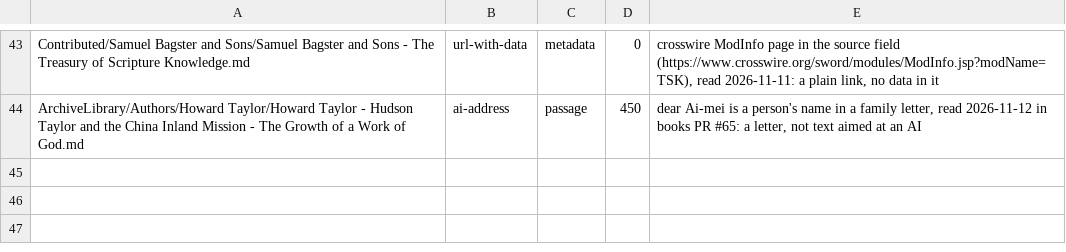
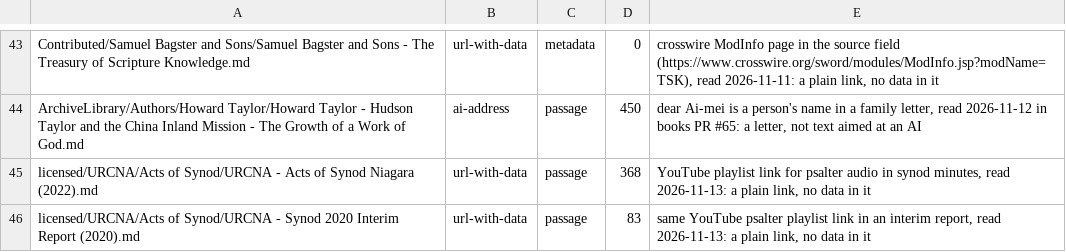
Before and after one commit to Christian-open-library/Connector, a TSV file: indexer/injection-allow.tsv, drawn as a sheet; only a part is shown, gaps mark what is left out; the diff names each change by its address in the sheet, - before the commit and + after, or states it on an @@ line.

```diff
--- a/indexer/injection-allow.tsv
+++ b/indexer/injection-allow.tsv
+row 45: licensed/URCNA/Acts of Synod/URCNA - Acts of Synod Niagara (2022).md | url-with-data | passage | 368 | YouTube playlist link for psalter audio in synod minutes, read 2026-11-13: a plain link, no data in it
+row 46: licensed/URCNA/Acts of Synod/URCNA - Synod 2020 Interim Report (2020).md | url-with-data | passage | 83 | same YouTube psalter playlist link in an interim report, read 2026-11-13: a plain link, no data in it
```
Also changed, not shown: 6 other files.
